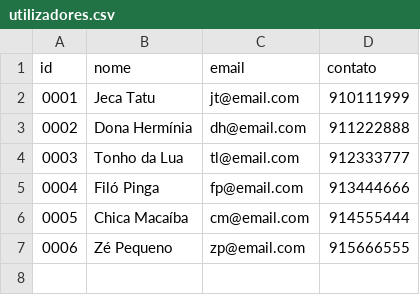
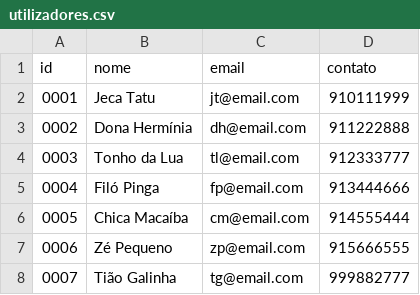
Before and after one commit to fcesarf80/biblioteca-porto, a CSV file: data/utilizadores.csv, drawn as a sheet.

```diff
--- a/data/utilizadores.csv
+++ b/data/utilizadores.csv
@@ -7 +7,2 @@ id,nome,email,contato
 0006,Zé Pequeno,zp@email.com,915666555
+0007,Tião Galinha,tg@email.com,999882777
```
Also changed, not shown: 28 other files.
